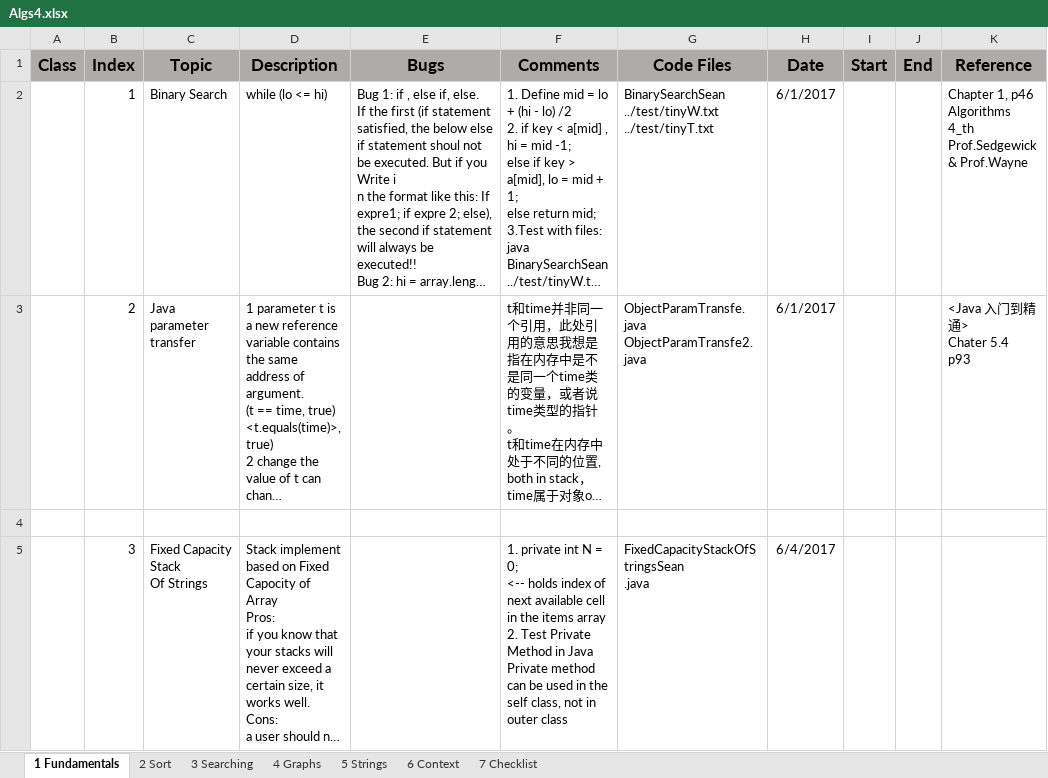
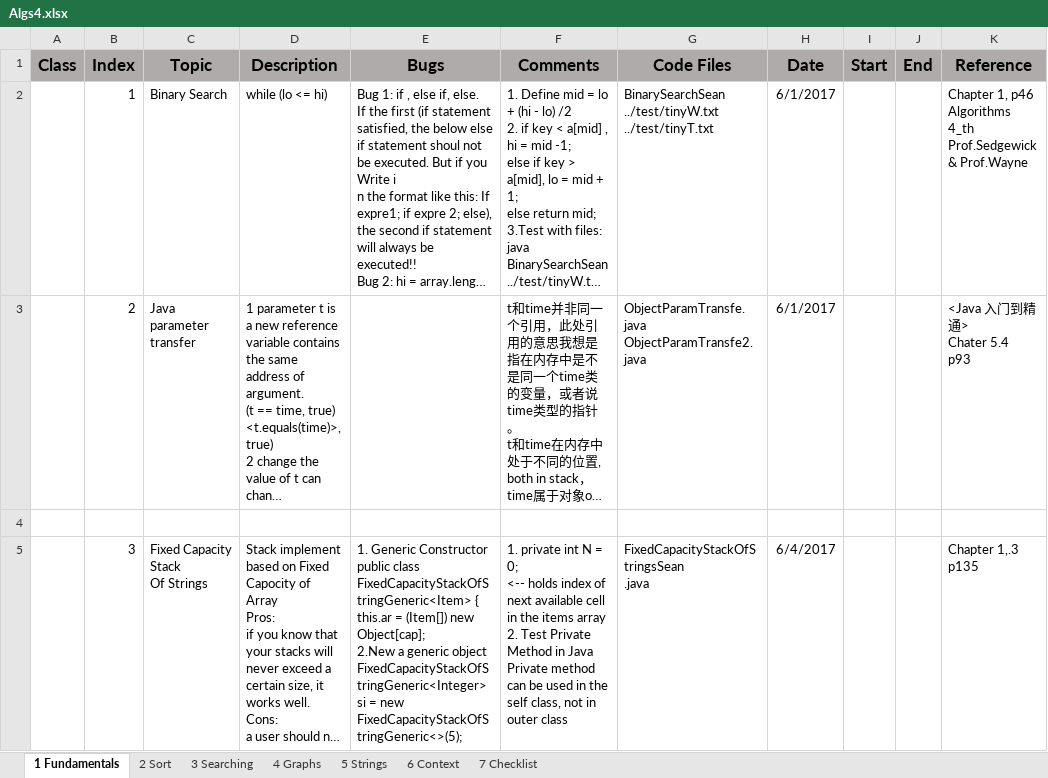
Before and after one commit to sean8purdue/algs, an Excel workbook: Algs4.xlsx, sheet 1 Fundamentals, drawn as a sheet; long unchanged cells end in …; values as stored, in another font and other column widths than the file's, no borders; ↵ is a line break in a cell; the diff names each change by its address in the sheet, - before the commit and + after, or states it on an @@ line.

Commit message:
Generic Version

```diff
--- a/Algs4.xlsx (sheet 1 Fundamentals)
+++ b/Algs4.xlsx (sheet 1 Fundamentals)
-E5 (Bugs): (empty)
+E5 (Bugs): 1. Generic Constructor ↵ public class FixedCapacityStackOfStringGeneric<Item> { ↵ this.ar = (Item[]) new Object[cap]; ↵ 2.New a generic object ↵ FixedCapacityStackOfStringGeneric<Integer> si = new FixedCapacityStackOfStringGeneric<>(5);
-K5 (Reference): (empty)
+K5 (Reference): Chapter 1,.3 ↵ p135
```
Also changed, not shown: 2 other files.
